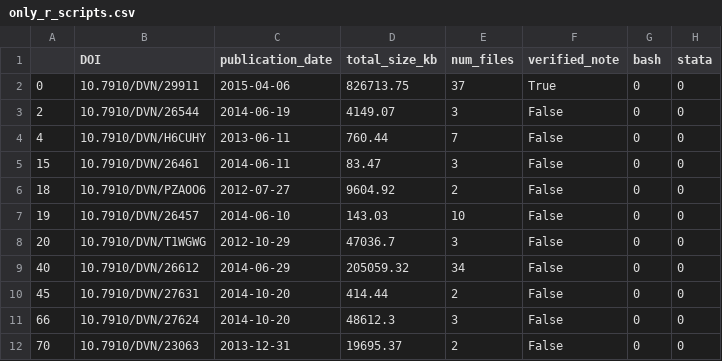
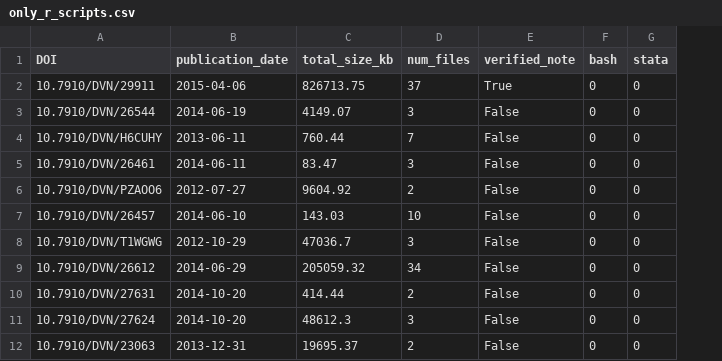
Before and after one commit to jingxianna/Characterize-contents-of-AJPS-datasets, a CSV file: only_r_scripts.csv, drawn as a sheet; only a part is shown; the diff names each change by its address in the sheet, - before the commit and + after, or states it on an @@ line.

Commit message:
Add files via upload

```diff
--- a/only_r_scripts.csv
+++ b/only_r_scripts.csv
-column A, rows 2-12: 0 | 2 | 4 | 15 | 18 | 19 | 20 | 40 | 45 | 66 | 70
```
